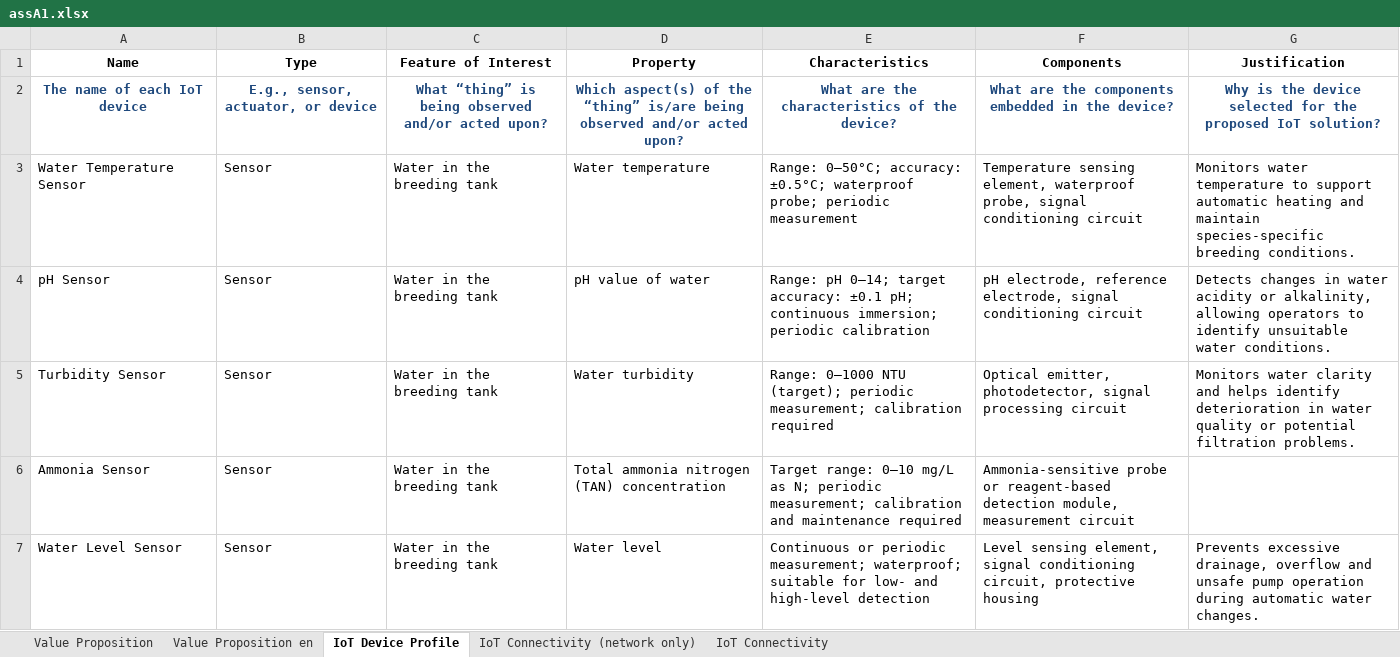
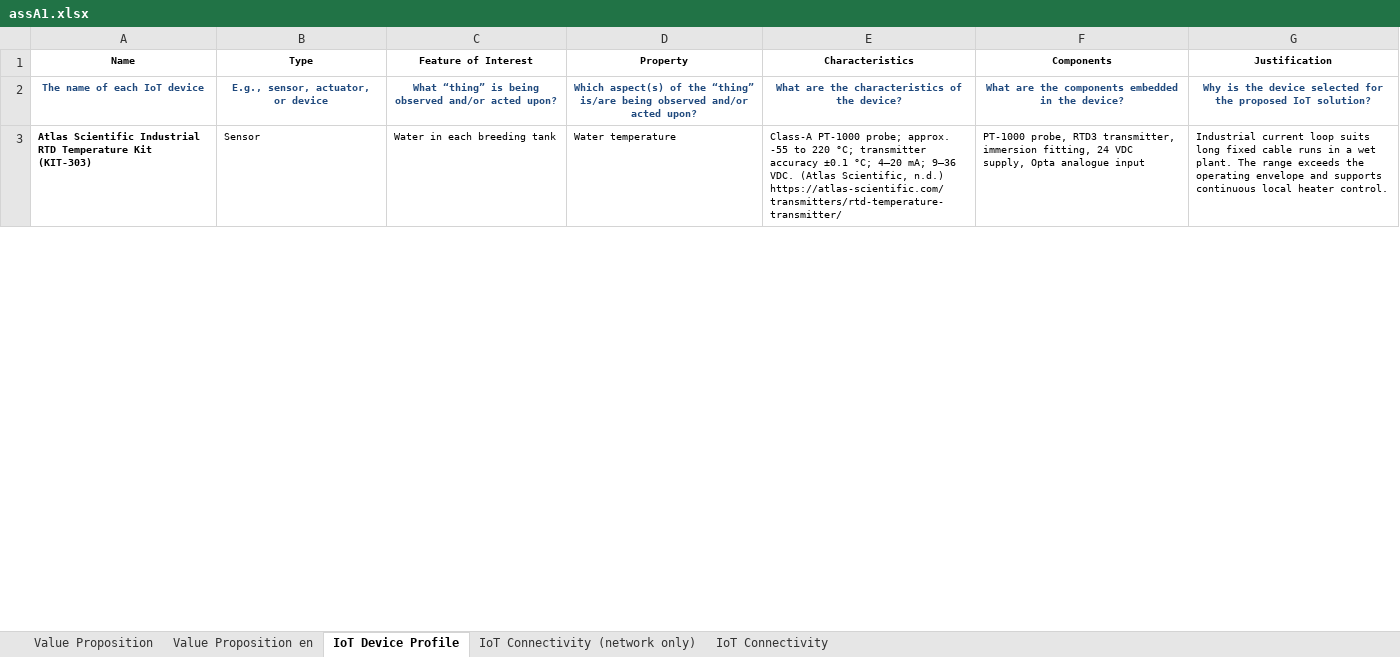
Before and after one commit to Leamon-Lee/Design-of-Enterprise-IoT-design, an Excel workbook: assignments/assA1.xlsx, sheet IoT Device Profile, drawn as a sheet; only a part is shown; values as stored, in another font and other column widths than the file's, no borders; removed rows and columns are numbered as before the commit, all else as after; the diff covers the shown part only; the diff names each change by its address in the sheet, - before the commit and + after, or states it on an @@ line.

Commit message:
Add Assignment 1b report and Excel tables

```diff
--- a/assignments/assA1.xlsx (sheet IoT Device Profile)
+++ b/assignments/assA1.xlsx (sheet IoT Device Profile)
@@ A1:G3 text size: smaller @@
-A3 (Name): Water Temperature Sensor
+A3 (Name): Atlas Scientific Industrial RTD Temperature Kit (KIT-303)
-A3 bold: off
+A3 bold: on
-C3 (Feature of Interest): Water in the breeding tank
+C3 (Feature of Interest): Water in each breeding tank
-E3 (Characteristics): Range: 0–50°C; accuracy: ±0.5°C; waterproof probe; periodic measurement
+E3 (Characteristics): Class-A PT-1000 probe; approx. -55 to 220 °C; transmitter accuracy ±0.1 °C; 4–20 mA; 9–36 VDC. (Atlas Scientific, n.d.) https://atlas-scientific.com/transmitters/rtd-temperature-transmitter/
-F3 (Components): Temperature sensing element, waterproof probe, signal conditioning circuit
+F3 (Components): PT-1000 probe, RTD3 transmitter, immersion fitting, 24 VDC supply, Opta analogue input
-G3 (Justification): Monitors water temperature to support automatic heating and maintain species-specific breeding conditions.
+G3 (Justification): Industrial current loop suits long fixed cable runs in a wet plant. The range exceeds the operating envelope and supports continuous local heater control.
-row 4: pH Sensor | Sensor | Water in the breeding tank | pH value of water | Range: pH 0–14; target accuracy: ±0.1 pH; continuous immersion; periodic calibration | pH electrode, reference electrode, signal conditioning circuit | Detects changes in water acidity or alkalinity, allowing operators to identify unsuitable water conditions.
-row 5: Turbidity Sensor | Sensor | Water in the breeding tank | Water turbidity | Range: 0–1000 NTU (target); periodic measurement; calibration required | Optical emitter, photodetector, signal processing circuit | Monitors water clarity and helps identify deterioration in water quality or potential filtration problems.
-row 6: Ammonia Sensor | Sensor | Water in the breeding tank | Total ammonia nitrogen (TAN) concentration | Target range: 0–10 mg/L as N; periodic measurement; calibration and maintenance required | Ammonia-sensitive probe or reagent-based detection module, measurement circuit
-row 7: Water Level Sensor | Sensor | Water in the breeding tank | Water level | Continuous or periodic measurement; waterproof; suitable for low- and high-level detection | Level sensing element, signal conditioning circuit, protective housing | Prevents excessive drainage, overflow and unsafe pump operation during automatic water changes.
```
Also changed, not shown: 12 added rows and 8 removed rows elsewhere in this sheet, sheet IoT Connectivity, sheet IoT Connectivity (network only), 13 other files.
